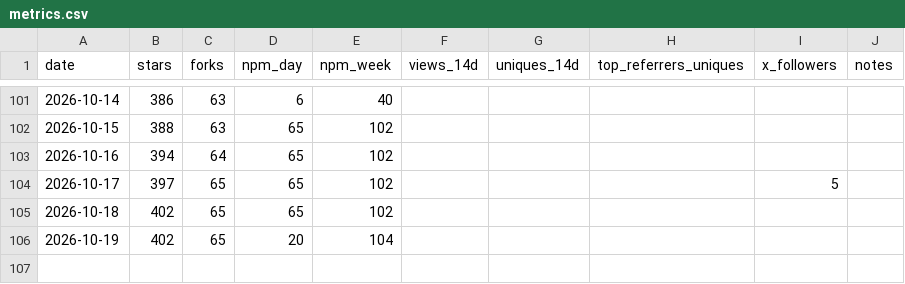
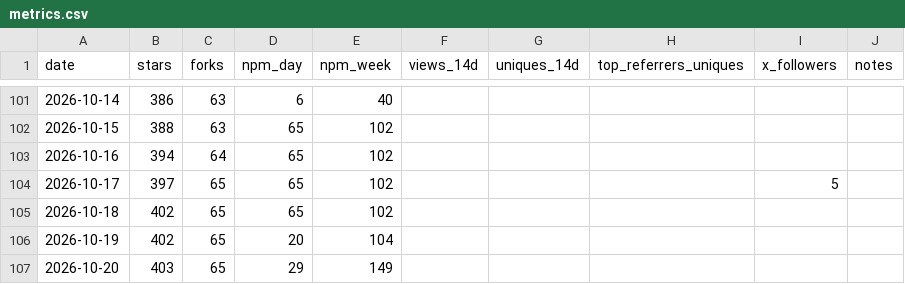
Before and after one commit to raysonmeng/agent-bridge, a CSV file: metrics.csv, drawn as a sheet; only a part is shown, gaps mark what is left out; the diff names each change by its address in the sheet, - before the commit and + after, or states it on an @@ line.

```diff
--- a/metrics.csv
+++ b/metrics.csv
+row 107: 2026-10-20 | 403 | 65 | 29 | 149
```
Also changed, not shown: 1 other file.
